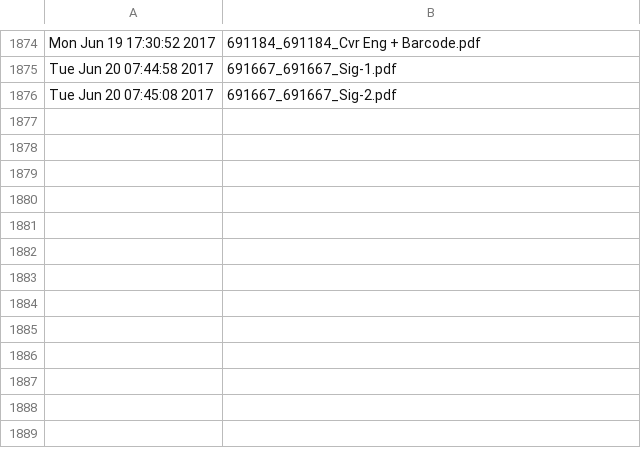
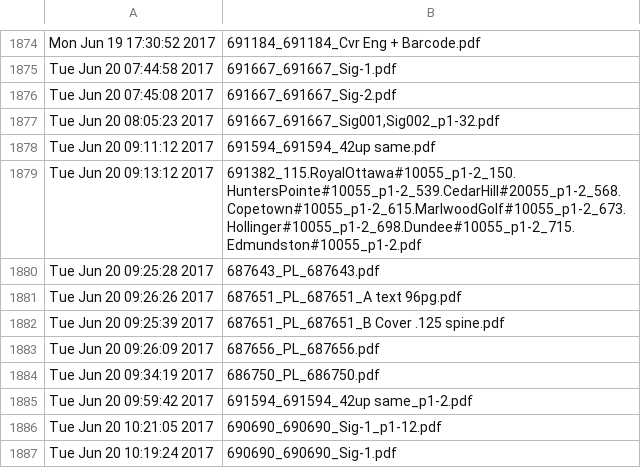
Before and after one commit to McFunston/PythonScheduleTools, a CSV file: ProofLog.csv, drawn as a sheet; only a part is shown, gaps mark what is left out; the diff names each change by its address in the sheet, - before the commit and + after, or states it on an @@ line.

```diff
--- a/ProofLog.csv
+++ b/ProofLog.csv
+row 1877: Tue Jun 20 08:05:23 2017 | 691667_691667_Sig001,Sig002_p1-32.pdf
+row 1878: Tue Jun 20 09:11:12 2017 | 691594_691594_42up same.pdf
+row 1879: Tue Jun 20 09:13:12 2017 | 691382_115.RoyalOttawa#10055_p1-2_150.HuntersPointe#10055_p1-2_539.CedarHill#20055_p1-2_568.Copetown#10055_p1-2_615.MarlwoodGolf#10055_p1-2_673.Hollinger#10055_p1-2_698.Dundee#10055_p1-2_715.Edmundston#10055_p1-2.pdf
+row 1880: Tue Jun 20 09:25:28 2017 | 687643_PL_687643.pdf
+row 1881: Tue Jun 20 09:26:26 2017 | 687651_PL_687651_A text 96pg.pdf
+row 1882: Tue Jun 20 09:25:39 2017 | 687651_PL_687651_B Cover .125 spine.pdf
+row 1883: Tue Jun 20 09:26:09 2017 | 687656_PL_687656.pdf
+row 1884: Tue Jun 20 09:34:19 2017 | 686750_PL_686750.pdf
+row 1885: Tue Jun 20 09:59:42 2017 | 691594_691594_42up same_p1-2.pdf
+row 1886: Tue Jun 20 10:21:05 2017 | 690690_690690_Sig-1_p1-12.pdf
+row 1887: Tue Jun 20 10:19:24 2017 | 690690_690690_Sig-1.pdf
```
Also changed, not shown: 5 other files.
